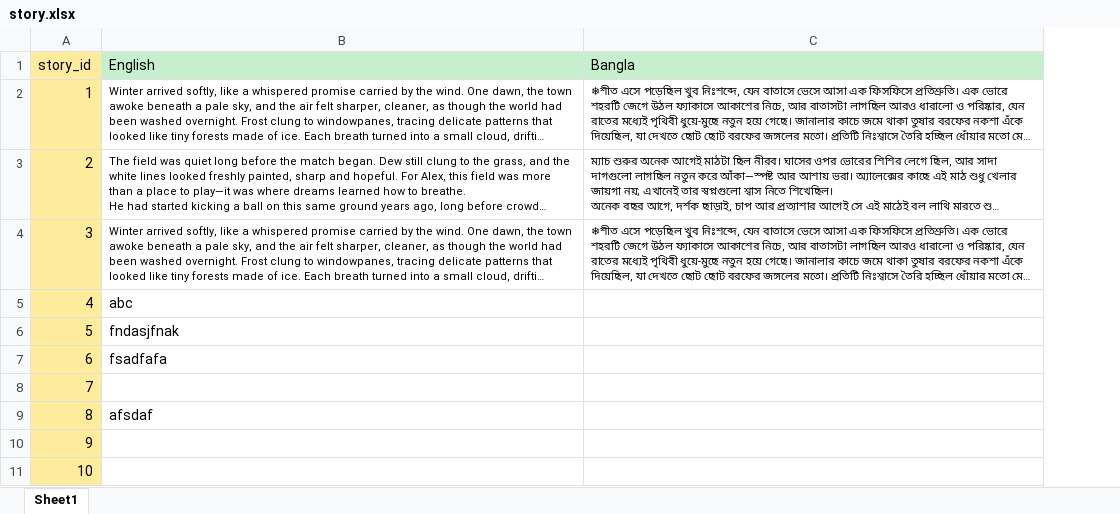
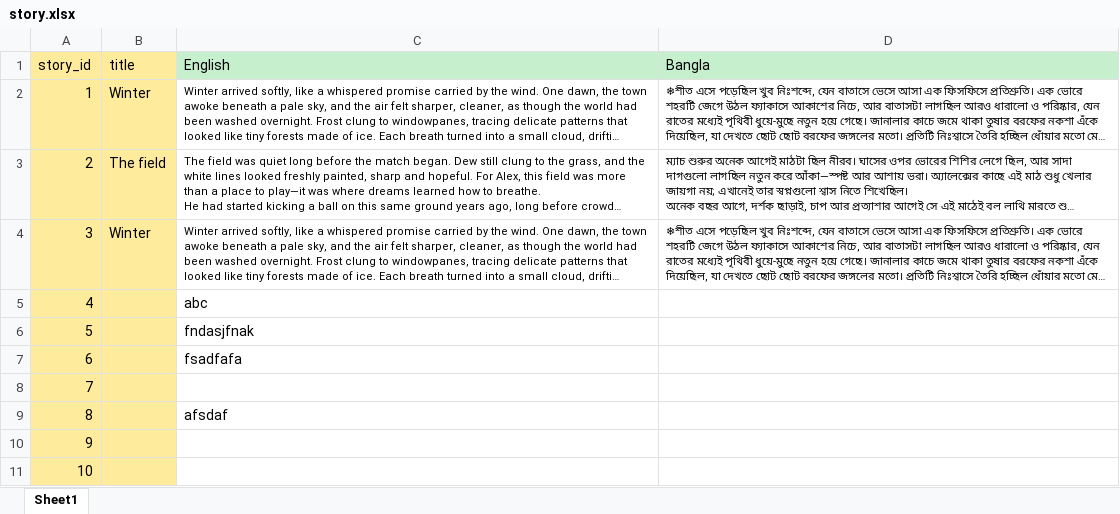
Before and after one commit to 3725fahmid/vocabula_pwa, an Excel workbook: public/storyassets/story.xlsx, sheet Sheet1, drawn as a sheet; long unchanged cells end in …; values as stored, in another font and other column widths than the file's, no borders; the diff names each change by its address in the sheet, - before the commit and + after, or states it on an @@ line.

```diff
--- a/public/storyassets/story.xlsx (sheet Sheet1)
+++ b/public/storyassets/story.xlsx (sheet Sheet1)
+column B (title), rows 2-4: Winter | The field | Winter
```
Also changed, not shown: public/storyassets/story_words.xlsx, 1 other file.
